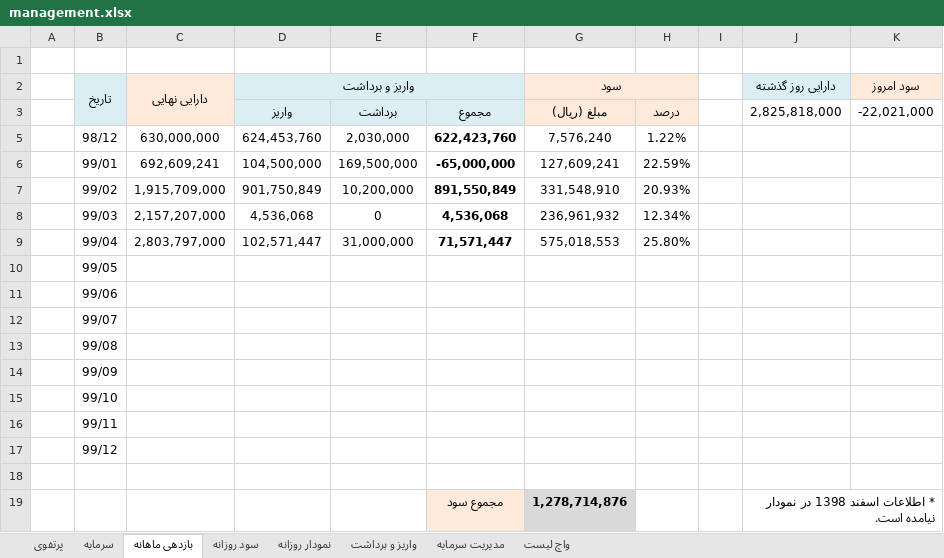
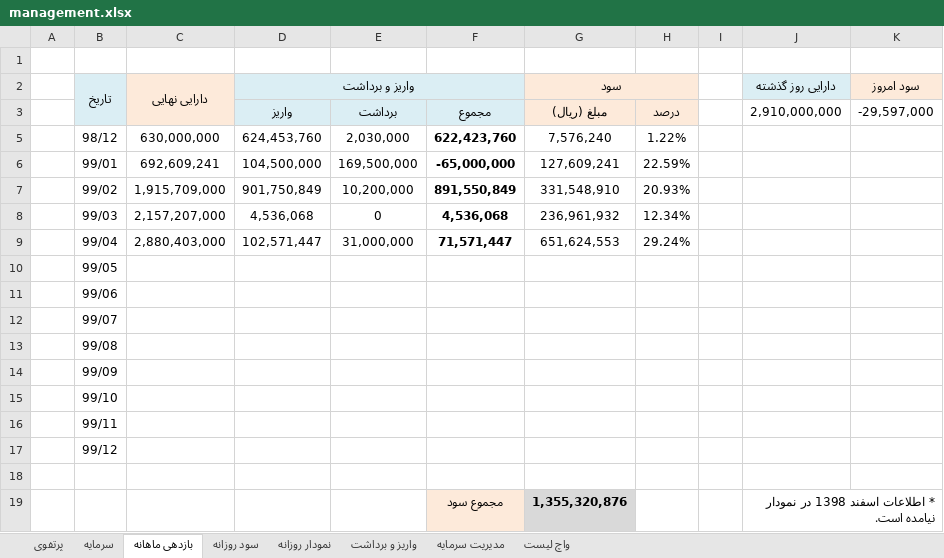
Before and after one commit to MehdiFathipour/TradingManagement, an Excel workbook: Main/management.xlsx, sheet بازدهی ماهانه, drawn as a sheet; values as stored, in another font and other column widths than the file's, no borders; charts and pictures and table styles not drawn; the diff names each change by its address in the sheet, - before the commit and + after, or states it on an @@ line.

```diff
--- a/Main/management.xlsx (sheet بازدهی ماهانه)
+++ b/Main/management.xlsx (sheet بازدهی ماهانه)
-J3 (دارایی روز گذشته): 2,825,818,000
+J3 (دارایی روز گذشته): 2,910,000,000
-K3 (سود امروز): -22,021,000
+K3 (سود امروز): -29,597,000
-C9 (دارایی نهایی): 2,803,797,000
+C9 (دارایی نهایی): 2,880,403,000
-G9 (سود): 575,018,553
+G9 (سود): 651,624,553
-H9: 25.80%
+H9: 29.24%
-G19 (سود): 1,278,714,876
+G19 (سود): 1,355,320,876
```
Also changed, not shown: sheet نمودار روزانه, sheet سود روزانه, charts or pictures.
